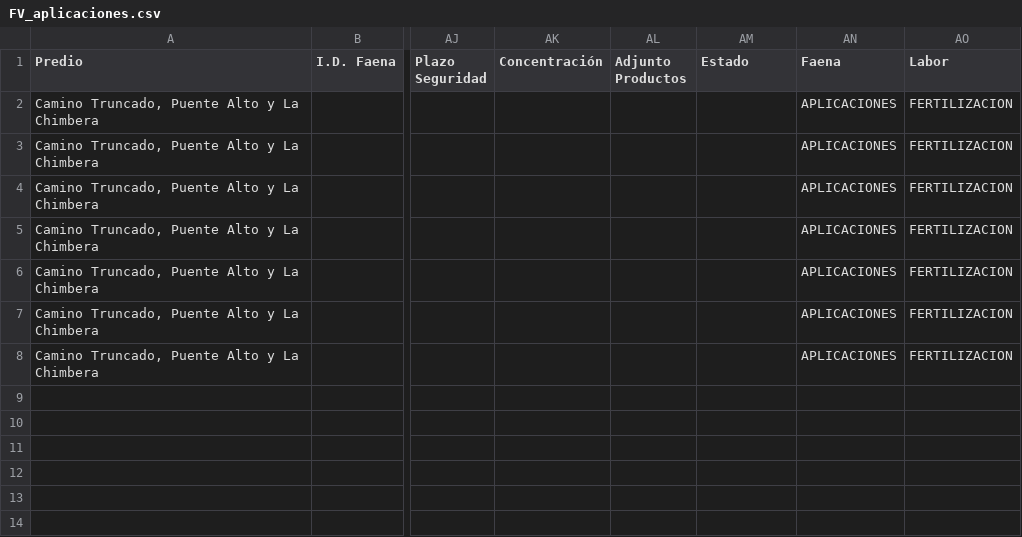
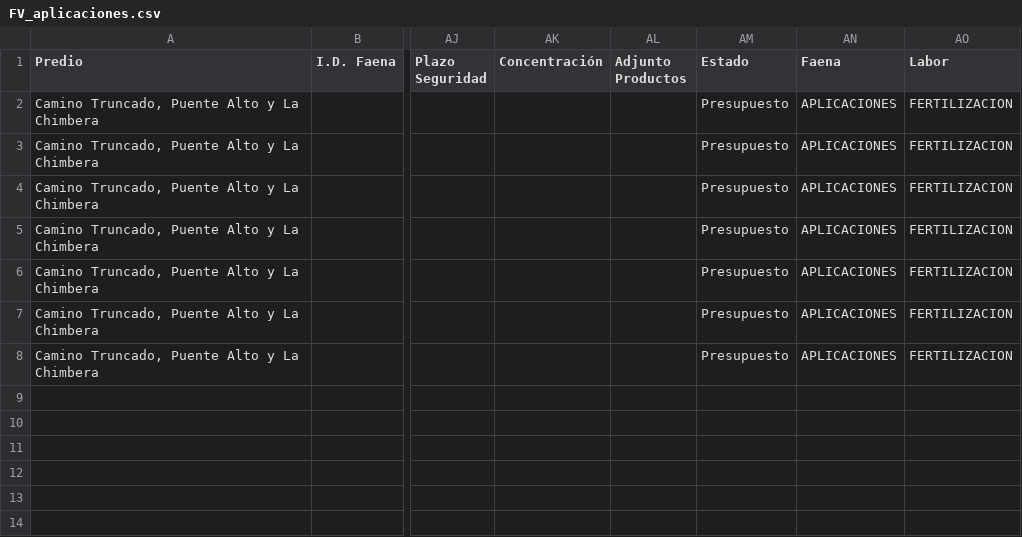
Before and after one commit to WingeyerMj/proyectonatura, a CSV file: Fuentes/FV_aplicaciones.csv, drawn as a sheet; only a part is shown, gaps mark what is left out; the diff names each change by its address in the sheet, - before the commit and + after, or states it on an @@ line.

```diff
--- a/Fuentes/FV_aplicaciones.csv
+++ b/Fuentes/FV_aplicaciones.csv
-AM2:AM8 (Estado): (empty)
+AM2:AM8 (Estado): Presupuesto
```
Also changed, not shown: 4 other files.
